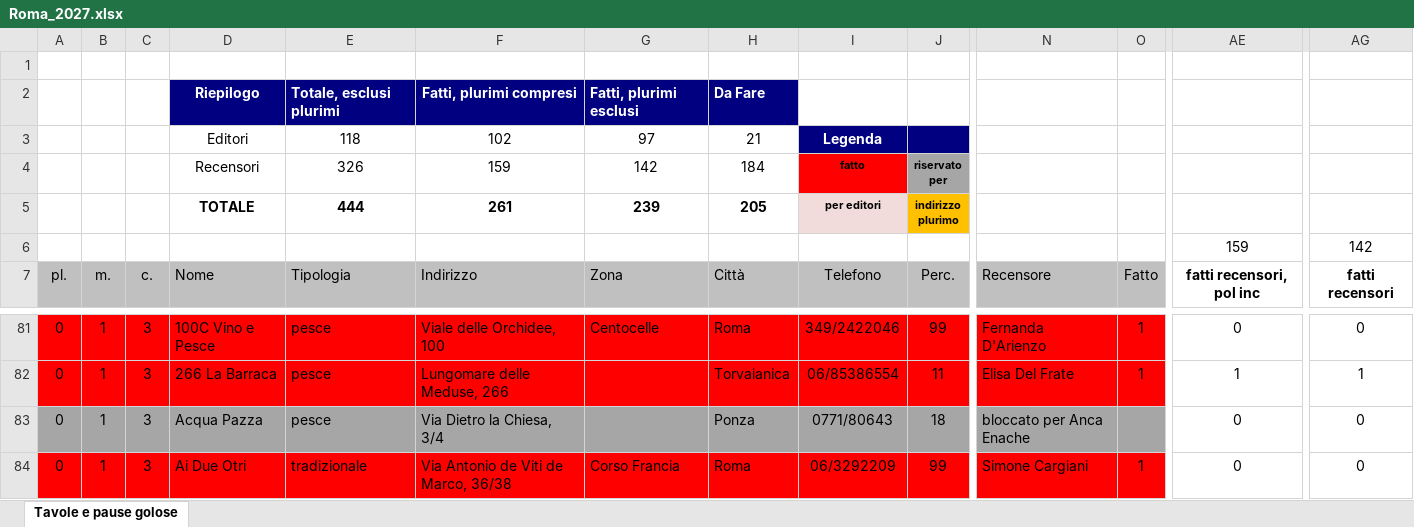
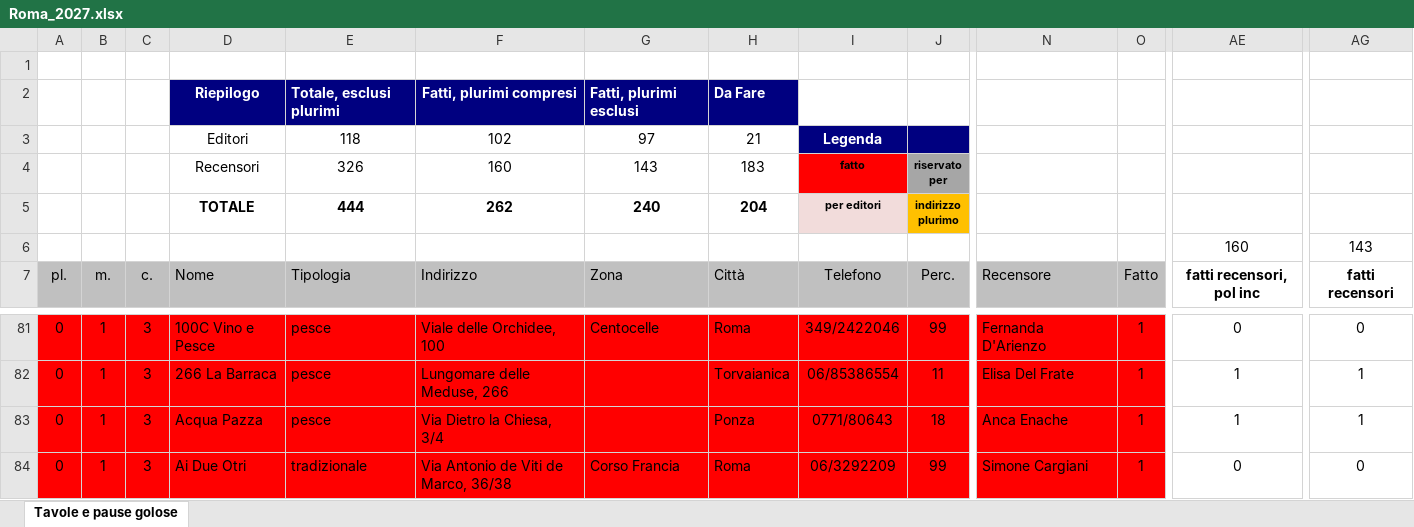
Before and after one commit to pecoraneraeditore/mappa-ristoranti, an Excel workbook: Roma_2027.xlsx, sheet Tavole e pause golose, drawn as a sheet; only a part is shown, gaps mark what is left out; values as stored, in another font and other column widths than the file's, no borders; the diff covers the shown part only; the diff names each change by its address in the sheet, - before the commit and + after, or states it on an @@ line.

```diff
--- a/Roma_2027.xlsx (sheet Tavole e pause golose)
+++ b/Roma_2027.xlsx (sheet Tavole e pause golose)
-F4: 159
+F4: 160
-G4: 142
+G4: 143
-H4: 184
+H4: 183
-F5: 261
+F5: 262
-G5: 239
+G5: 240
-H5: 205
+H5: 204
-AE6: 159
+AE6: 160
-AG6: 142
+AG6: 143
-A83:O83 fill: #A6A6A6
+A83:O83 fill: #FF0000
-N83: bloccato per Anca Enache
+N83: Anca Enache
-O83: (empty)
+O83: 1
-AE83: 0
+AE83: 1
-AG83: 0
+AG83: 1
```
Also changed, not shown: cell formats elsewhere in this sheet, 3 other files.
